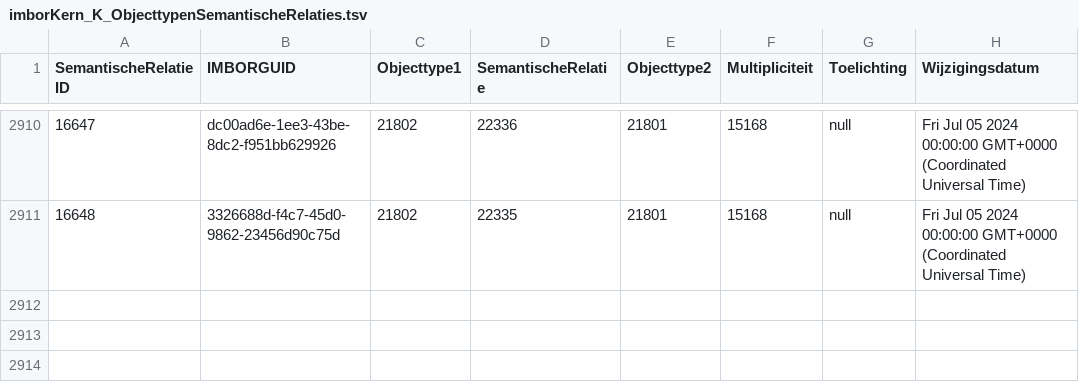
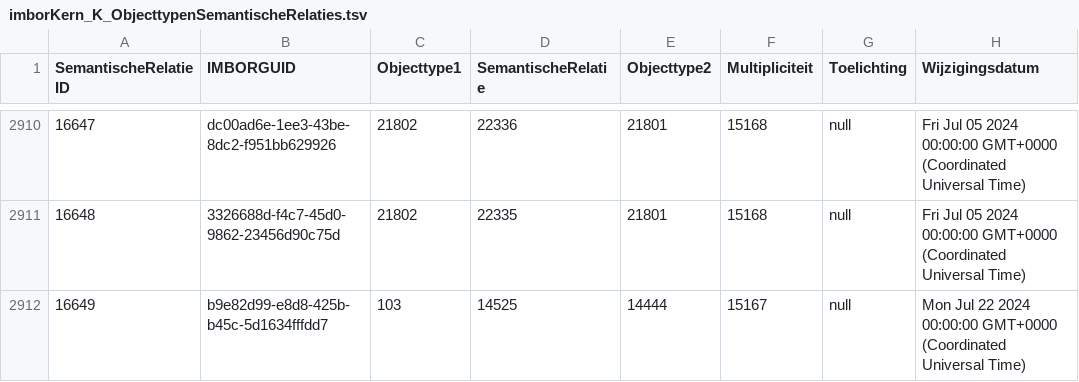
Before and after one commit to Stichting-CROW/imbor-development, a TSV file: data/tsv/imborKern_K_ObjecttypenSemantischeRelaties.tsv, drawn as a sheet; only a part is shown, gaps mark what is left out; the diff names each change by its address in the sheet, - before the commit and + after, or states it on an @@ line.

```diff
--- a/data/tsv/imborKern_K_ObjecttypenSemantischeRelaties.tsv
+++ b/data/tsv/imborKern_K_ObjecttypenSemantischeRelaties.tsv
+row 2912: 16649 | b9e82d99-e8d8-425b-b45c-5d1634fffdd7 | 103 | 14525 | 14444 | 15167 | null | Mon Jul 22 2024 00:00:00 GMT+0000 (Coordinated Universal Time)
```
Also changed, not shown: data/tsv/imborKern_Attributen.tsv, data/tsv/imborKern_EnumeratiesDomeinwaarden.tsv, 4 other files.
